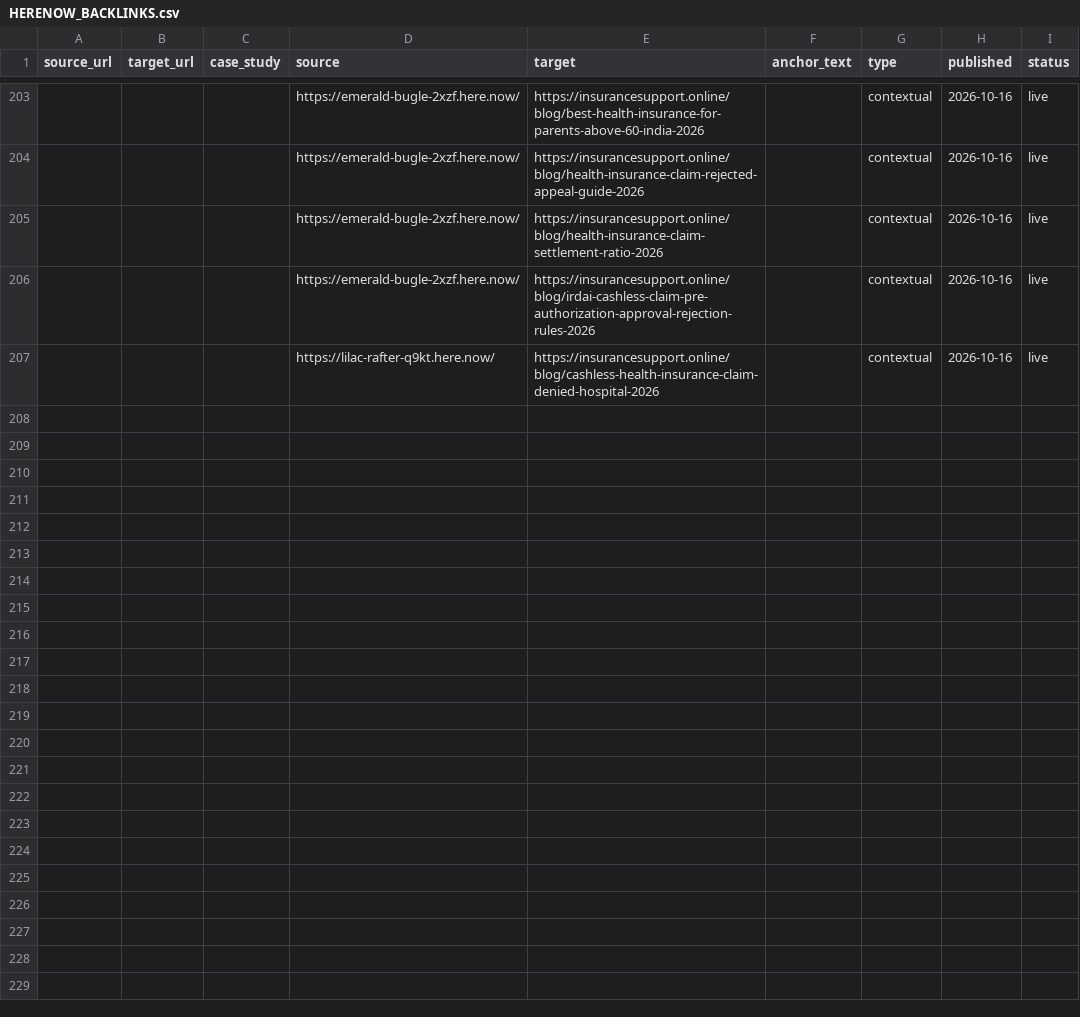
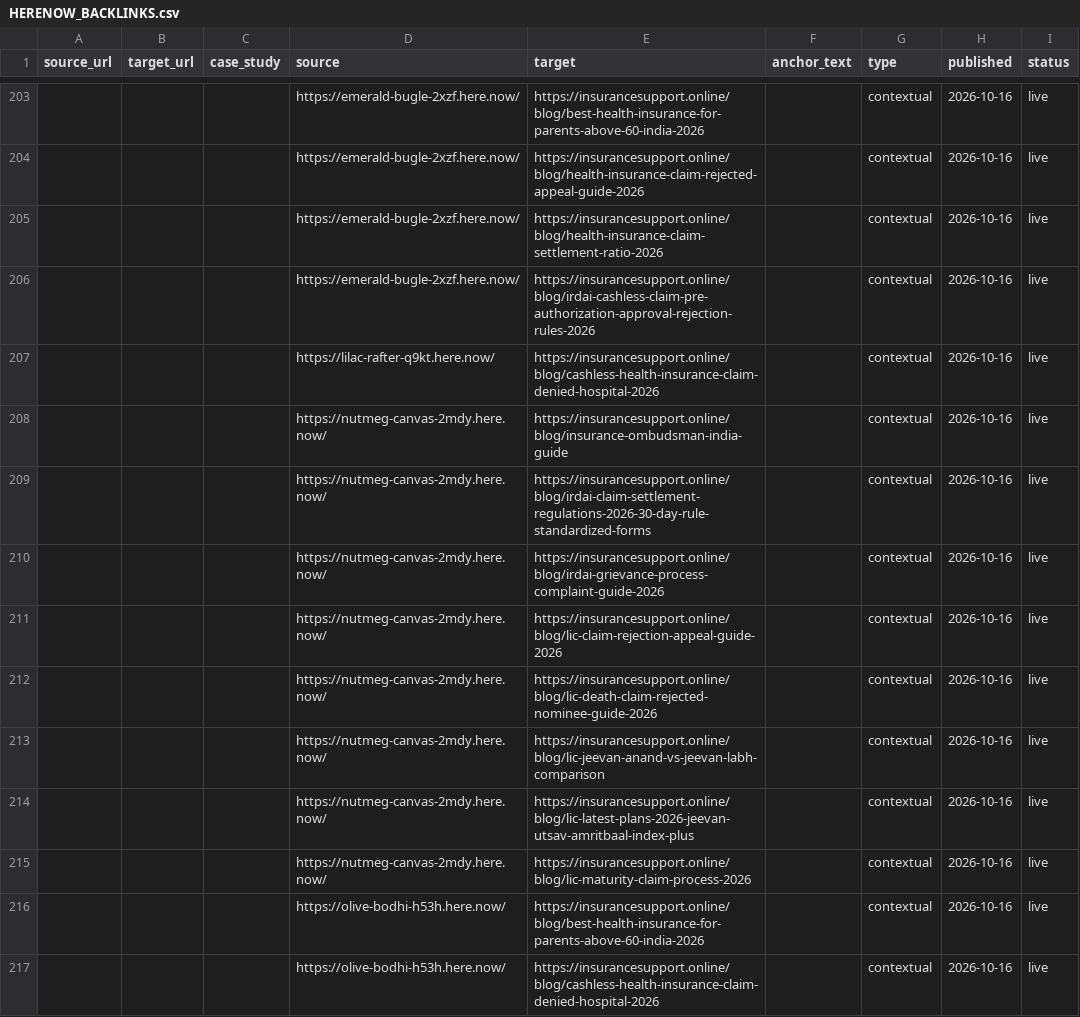
Before and after one commit to 77techprogamer-sketch/insurancesupport-astro, a CSV file: OFFPAGE_AUTHORITY_KIT/HERENOW_BACKLINKS.csv, drawn as a sheet; only a part is shown, gaps mark what is left out; the diff covers the shown part only; the diff names each change by its address in the sheet, - before the commit and + after, or states it on an @@ line.

Commit message:
batch-3: 4 product articles (LIC 921, Care Enhance, ICICI travel+home claims) published + tracker 235 rows

```diff
--- a/OFFPAGE_AUTHORITY_KIT/HERENOW_BACKLINKS.csv
+++ b/OFFPAGE_AUTHORITY_KIT/HERENOW_BACKLINKS.csv
+row 208:  |  |  | https://nutmeg-canvas-2mdy.here.now/ | https://insurancesupport.online/blog/insurance-ombudsman-india-guide |  | contextual | 2026-10-16 | live
+row 209:  |  |  | https://nutmeg-canvas-2mdy.here.now/ | https://insurancesupport.online/blog/irdai-claim-settlement-regulations-2026-30-day-rule-standardized-forms |  | contextual | 2026-10-16 | live
+row 210:  |  |  | https://nutmeg-canvas-2mdy.here.now/ | https://insurancesupport.online/blog/irdai-grievance-process-complaint-guide-2026 |  | contextual | 2026-10-16 | live
+row 211:  |  |  | https://nutmeg-canvas-2mdy.here.now/ | https://insurancesupport.online/blog/lic-claim-rejection-appeal-guide-2026 |  | contextual | 2026-10-16 | live
+row 212:  |  |  | https://nutmeg-canvas-2mdy.here.now/ | https://insurancesupport.online/blog/lic-death-claim-rejected-nominee-guide-2026 |  | contextual | 2026-10-16 | live
+row 213:  |  |  | https://nutmeg-canvas-2mdy.here.now/ | https://insurancesupport.online/blog/lic-jeevan-anand-vs-jeevan-labh-comparison |  | contextual | 2026-10-16 | live
+row 214:  |  |  | https://nutmeg-canvas-2mdy.here.now/ | https://insurancesupport.online/blog/lic-latest-plans-2026-jeevan-utsav-amritbaal-index-plus |  | contextual | 2026-10-16 | live
+row 215:  |  |  | https://nutmeg-canvas-2mdy.here.now/ | https://insurancesupport.online/blog/lic-maturity-claim-process-2026 |  | contextual | 2026-10-16 | live
+row 216:  |  |  | https://olive-bodhi-h53h.here.now/ | https://insurancesupport.online/blog/best-health-insurance-for-parents-above-60-india-2026 |  | contextual | 2026-10-16 | live
+row 217:  |  |  | https://olive-bodhi-h53h.here.now/ | https://insurancesupport.online/blog/cashless-health-insurance-claim-denied-hospital-2026 |  | contextual | 2026-10-16 | live
```
Also changed, not shown: 19 added rows elsewhere in this file, 6 other files.
